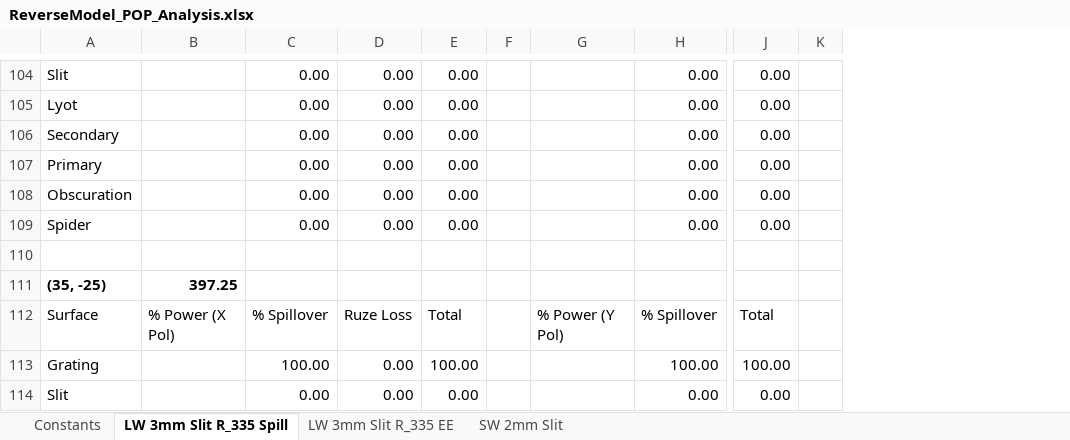
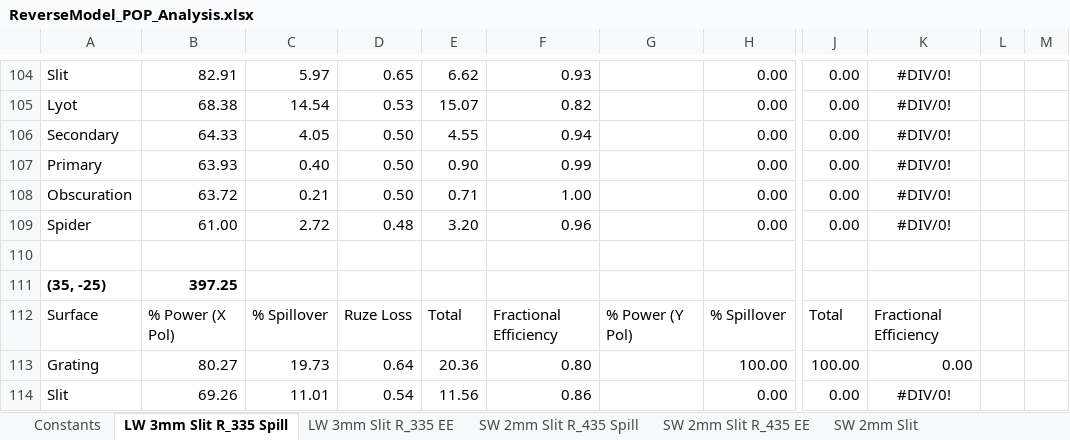
Before and after one commit to tim-balloon/tim-inst_modl, an Excel workbook: optics_analysis/ReverseModel_POP_Analysis.xlsx, sheet LW 3mm Slit R_335 Spill, drawn as a sheet; only a part is shown, gaps mark what is left out; values as stored, in another font and other column widths than the file's, no borders; removed rows and columns are numbered as before the commit, all else as after; the diff covers the shown part only; the diff names each change by its address in the sheet, - before the commit and + after, or states it on an @@ line.

Commit message:
Update data in SW and use normalized efficiency within main beam

```diff
--- a/optics_analysis/ReverseModel_POP_Analysis.xlsx (sheet LW 3mm Slit R_335 Spill)
+++ b/optics_analysis/ReverseModel_POP_Analysis.xlsx (sheet LW 3mm Slit R_335 Spill)
+sheet tab: SW 2mm Slit R_435 Spill
+sheet tab: SW 2mm Slit R_435 EE
-column F, empty
+column F, rows 104-114: 0.93 | 0.82 | 0.94 | 0.99 | 1.00 | 0.96 |  |  | Fractional Efficiency | 0.80 | 0.86
+column K, rows 104-114: #DIV/0! | #DIV/0! | #DIV/0! | #DIV/0! | #DIV/0! | #DIV/0! |  |  | Fractional Efficiency | 0.00 | #DIV/0!
+column L, empty
-B104: (empty)
+B104: 82.91
-C104: 0.00
+C104: 5.97
-D104: 0.00
+D104: 0.65
-E104: 0.00
+E104: 6.62
-B105: (empty)
+B105: 68.38
-C105: 0.00
+C105: 14.54
-D105: 0.00
+D105: 0.53
-E105: 0.00
+E105: 15.07
-B106: (empty)
+B106: 64.33
-C106: 0.00
+C106: 4.05
-D106:D108: 0.00
+D106:D108: 0.50
-E106: 0.00
+E106: 4.55
-B107: (empty)
+B107: 63.93
-C107: 0.00
+C107: 0.40
-E107: 0.00
+E107: 0.90
-B108: (empty)
+B108: 63.72
-C108: 0.00
+C108: 0.21
-E108: 0.00
+E108: 0.71
-B109: (empty)
+B109: 61.00
-C109: 0.00
+C109: 2.72
-D109: 0.00
+D109: 0.48
-E109: 0.00
+E109: 3.20
-B113: (empty)
+B113: 80.27
-C113: 100.00
+C113: 19.73
-D113: 0.00
+D113: 0.64
-E113: 100.00
+E113: 20.36
-B114: (empty)
+B114: 69.26
-C114: 0.00
+C114: 11.01
-D114: 0.00
+D114: 0.54
-E114: 0.00
+E114: 11.56
```
Also changed, not shown: 131 edited cells elsewhere in this sheet, sheet LW 3mm Slit R_335 EE, formulas that keep their value, charts or pictures, optics_analysis/OpticalSpecifications.xlsx.
